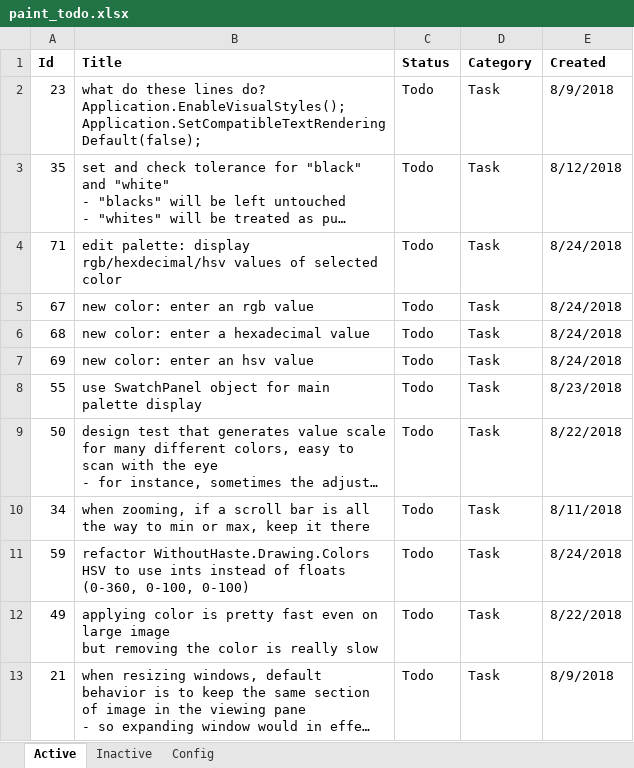
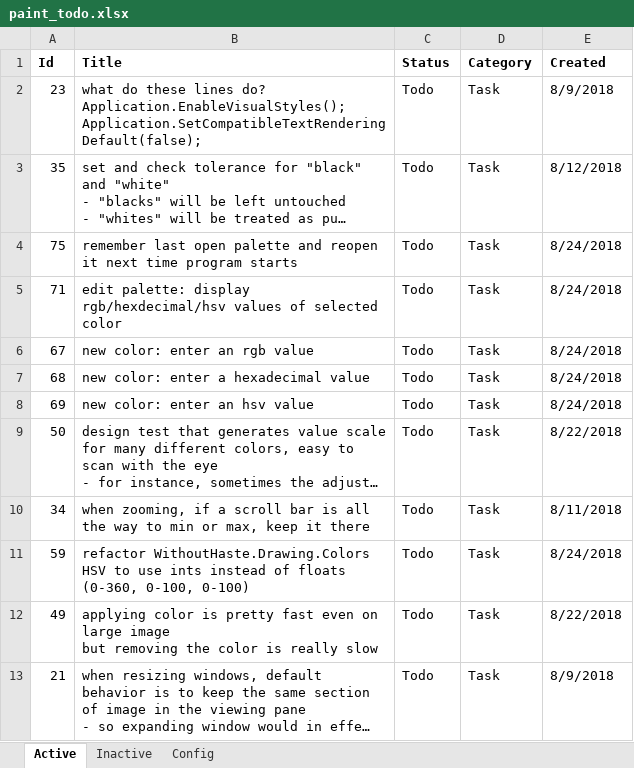
Before and after one commit to WithoutHaste/PerpetualPaint, an Excel workbook: paint_todo.xlsx, sheet Active, drawn as a sheet; only a part is shown; long unchanged cells end in …; values as stored, in another font and other column widths than the file's, no borders; removed rows and columns are numbered as before the commit, all else as after; the diff names each change by its address in the sheet, - before the commit and + after, or states it on an @@ line.

Commit message:
refactor: use SwatchPanel on main form

```diff
--- a/paint_todo.xlsx (sheet Active)
+++ b/paint_todo.xlsx (sheet Active)
+row 4: 75 | remember last open palette and reopen it next time program starts | Todo | Task | 8/24/2018
-row 8: 55 | use SwatchPanel object for main palette display | Todo | Task | 8/23/2018
```
Also changed, not shown: sheet Inactive, sheet Config, 2 other files.
